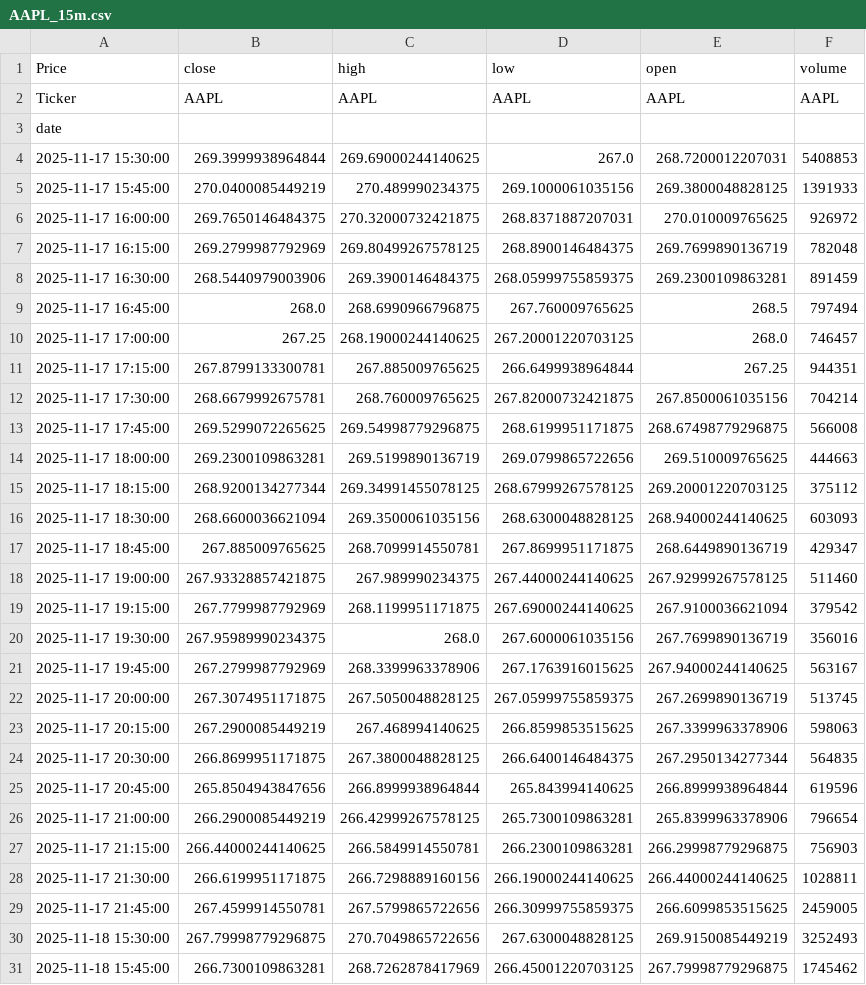
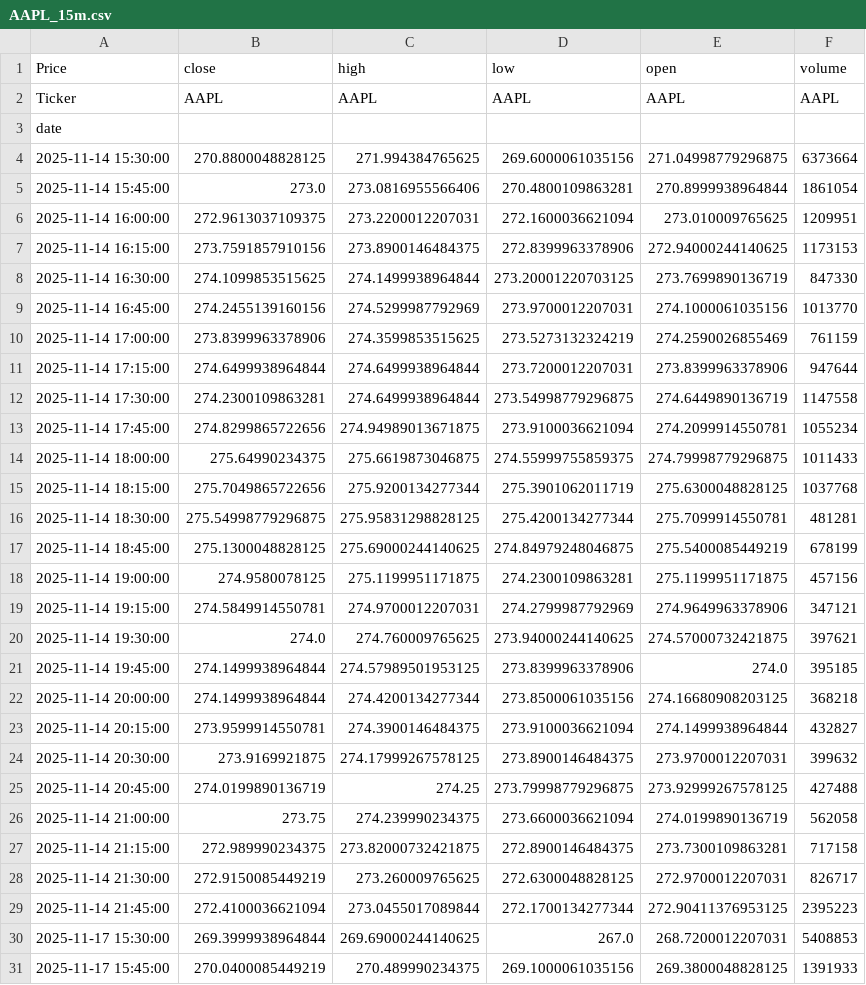
Before and after one commit to LilianFages/Projet-Python-Git-Linux-Quant, a CSV file: app/common/cache/AAPL_15m.csv, drawn as a sheet; only a part is shown; the shorter side is filled out with more unchanged rows; the diff covers the shown part only.

```diff
--- a/app/common/cache/AAPL_15m.csv
+++ b/app/common/cache/AAPL_15m.csv
@@ -3,2 +3,28 @@ Ticker,AAPL,AAPL,AAPL,AAPL,AAPL
 date,,,,,
+2025-11-14 15:30:00,270.8800048828125,271.994384765625,269.6000061035156,271.04998779296875,6373664
+2025-11-14 15:45:00,273.0,273.0816955566406,270.4800109863281,270.8999938964844,1861054
+2025-11-14 16:00:00,272.9613037109375,273.2200012207031,272.1600036621094,273.010009765625,1209951
+2025-11-14 16:15:00,273.7591857910156,273.8900146484375,272.8399963378906,272.94000244140625,1173153
+2025-11-14 16:30:00,274.1099853515625,274.1499938964844,273.20001220703125,273.7699890136719,847330
+2025-11-14 16:45:00,274.2455139160156,274.5299987792969,273.9700012207031,274.1000061035156,1013770
+2025-11-14 17:00:00,273.8399963378906,274.3599853515625,273.5273132324219,274.2590026855469,761159
+2025-11-14 17:15:00,274.6499938964844,274.6499938964844,273.7200012207031,273.8399963378906,947644
+2025-11-14 17:30:00,274.2300109863281,274.6499938964844,273.54998779296875,274.6449890136719,1147558
+2025-11-14 17:45:00,274.8299865722656,274.94989013671875,273.9100036621094,274.2099914550781,1055234
+2025-11-14 18:00:00,275.64990234375,275.6619873046875,274.55999755859375,274.79998779296875,1011433
+2025-11-14 18:15:00,275.7049865722656,275.9200134277344,275.3901062011719,275.6300048828125,1037768
+2025-11-14 18:30:00,275.54998779296875,275.95831298828125,275.4200134277344,275.7099914550781,481281
+2025-11-14 18:45:00,275.1300048828125,275.69000244140625,274.84979248046875,275.5400085449219,678199
+2025-11-14 19:00:00,274.9580078125,275.1199951171875,274.2300109863281,275.1199951171875,457156
+2025-11-14 19:15:00,274.5849914550781,274.9700012207031,274.2799987792969,274.9649963378906,347121
+2025-11-14 19:30:00,274.0,274.760009765625,273.94000244140625,274.57000732421875,397621
+2025-11-14 19:45:00,274.1499938964844,274.57989501953125,273.8399963378906,274.0,395185
+2025-11-14 20:00:00,274.1499938964844,274.4200134277344,273.8500061035156,274.16680908203125,368218
+2025-11-14 20:15:00,273.9599914550781,274.3900146484375,273.9100036621094,274.1499938964844,432827
+2025-11-14 20:30:00,273.9169921875,274.17999267578125,273.8900146484375,273.9700012207031,399632
+2025-11-14 20:45:00,274.0199890136719,274.25,273.79998779296875,273.92999267578125,427488
+2025-11-14 21:00:00,273.75,274.239990234375,273.6600036621094,274.0199890136719,562058
+2025-11-14 21:15:00,272.989990234375,273.82000732421875,272.8900146484375,273.7300109863281,717158
+2025-11-14 21:30:00,272.9150085449219,273.260009765625,272.6300048828125,272.9700012207031,826717
+2025-11-14 21:45:00,272.4100036621094,273.0455017089844,272.1700134277344,272.90411376953125,2395223
 2025-11-17 15:30:00,269.3999938964844,269.69000244140625,267.0,268.7200012207031,5408853
```
Also changed, not shown: 4 added rows and 3 edited cells elsewhere in this file, app/common/cache/AAPL_1d.csv, app/common/cache/AAPL_1mo.csv, 7 other files.
